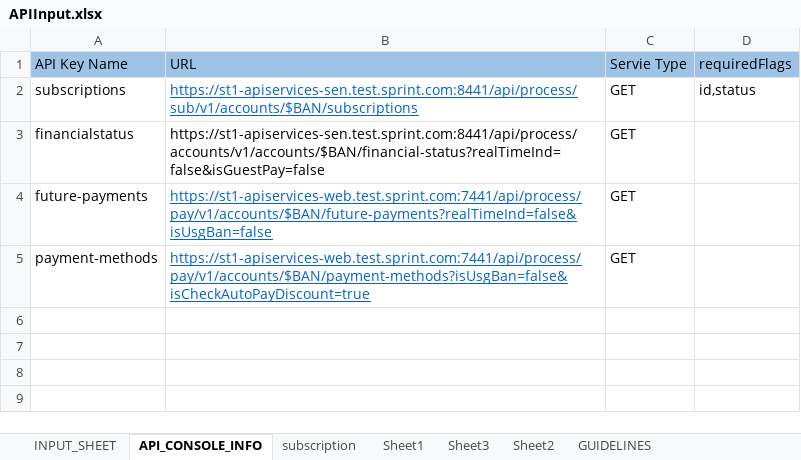
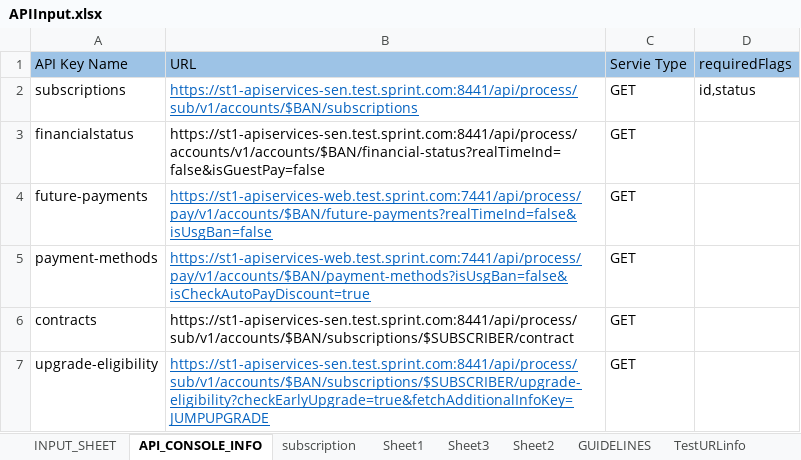
Before and after one commit to arjunreddypc/APIAutomaiton, an Excel workbook: APIInput.xlsx, sheet API_CONSOLE_INFO, drawn as a sheet; values as stored, in another font and other column widths than the file's, no borders; the diff names each change by its address in the sheet, - before the commit and + after, or states it on an @@ line.

```diff
--- a/APIInput.xlsx (sheet API_CONSOLE_INFO)
+++ b/APIInput.xlsx (sheet API_CONSOLE_INFO)
+sheet tab: TestURLinfo
+row 6: contracts | https://st1-apiservices-sen.test.sprint.com:8441/api/process/sub/v1/accounts/$BAN/subscriptions/$SUBSCRIBER/contract | GET
+row 7: upgrade-eligibility | https://st1-apiservices-sen.test.sprint.com:8441/api/process/sub/v1/accounts/$BAN/subscriptions/$SUBSCRIBER/upgrade-eligibility?checkEarlyUpgrade=true&fetchAdditionalInfoKey=JUMPUPGRADE | GET
```
Also changed, not shown: APIOutput.xlsx, demo.xlsx, 6 other files.
